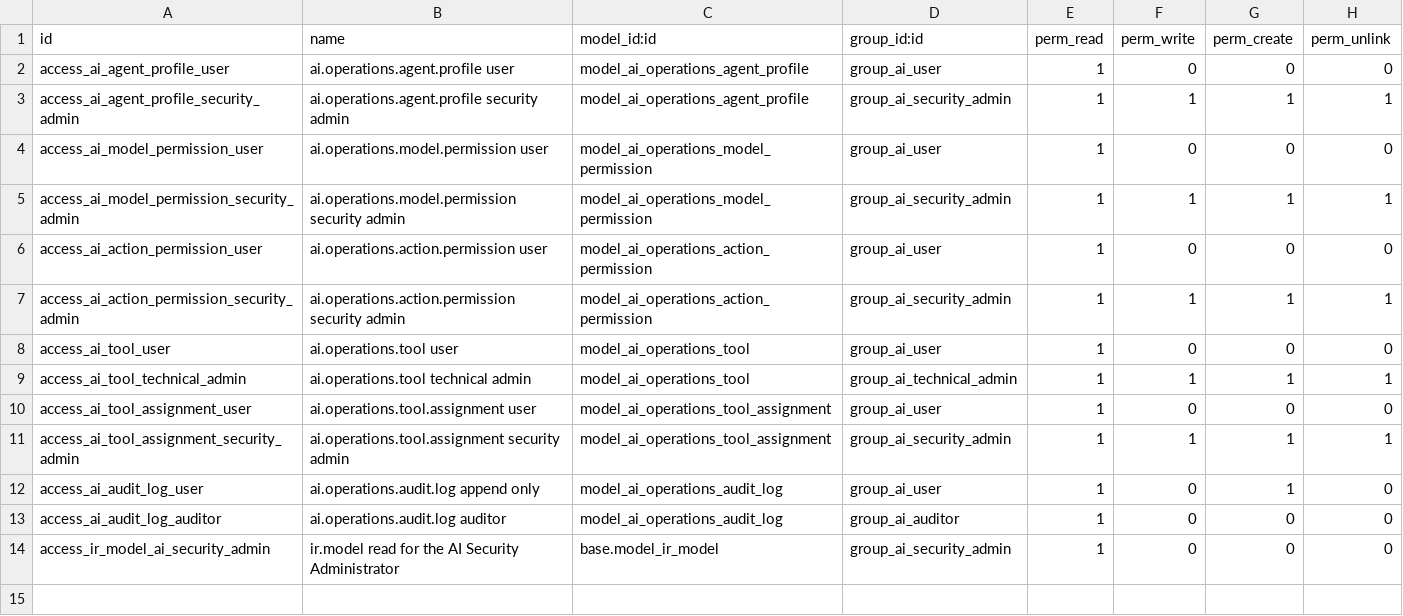
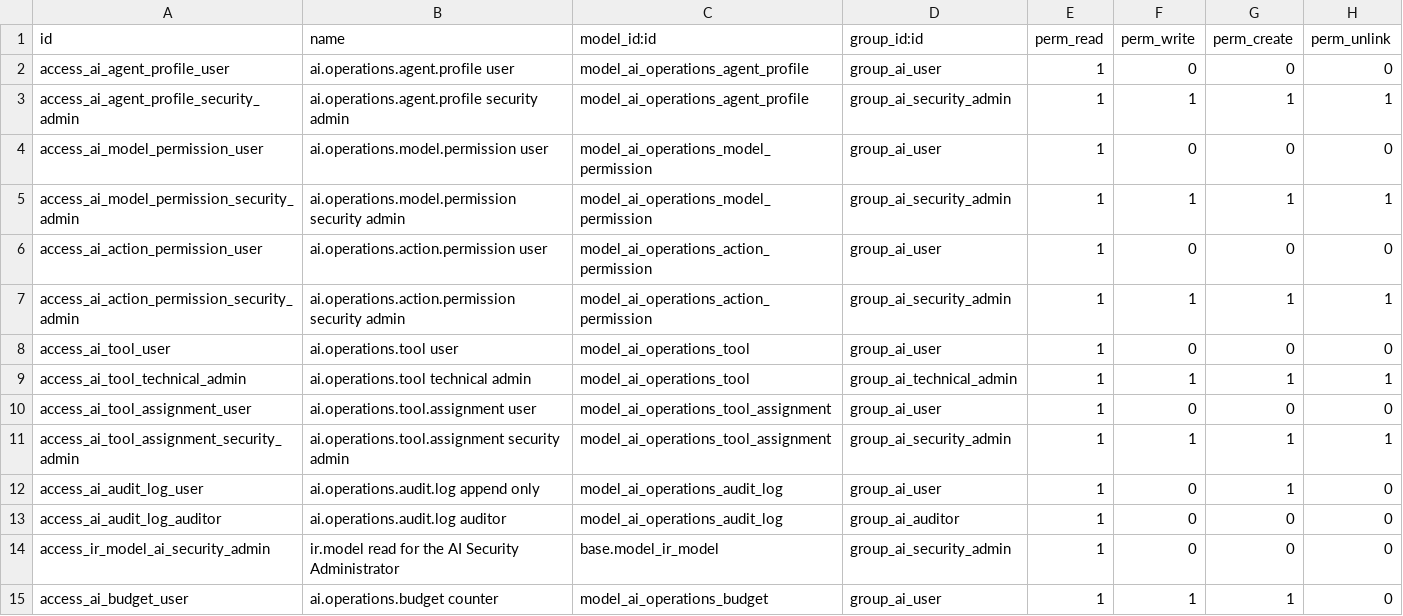
Before and after one commit to MohammadNawawra2003/Demo, a CSV file: ai_operations/security/ir.model.access.csv, drawn as a sheet; the diff names each change by its address in the sheet, - before the commit and + after, or states it on an @@ line.

```diff
--- a/ai_operations/security/ir.model.access.csv
+++ b/ai_operations/security/ir.model.access.csv
+row 15: access_ai_budget_user | ai.operations.budget counter | model_ai_operations_budget | group_ai_user | 1 | 1 | 1 | 0
```
Also changed, not shown: 23 other files.
